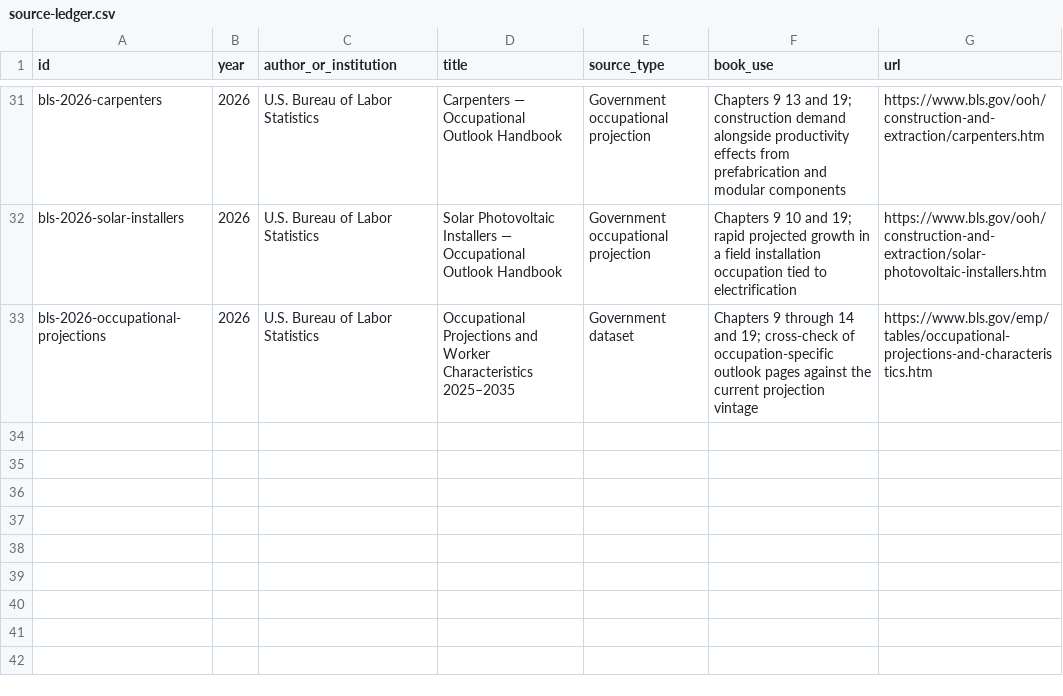
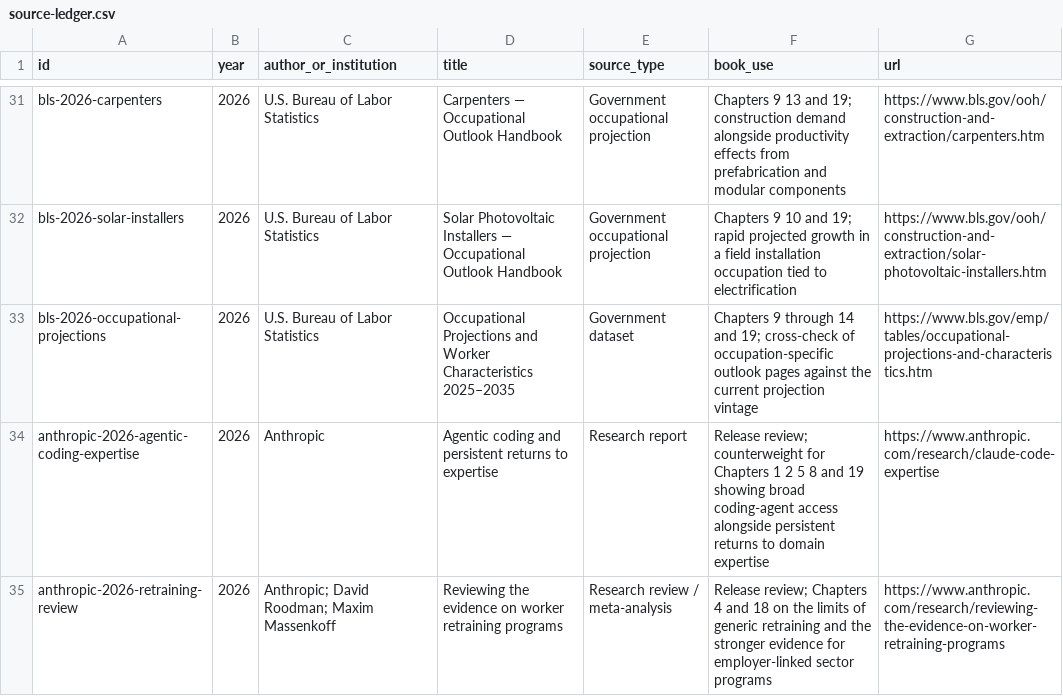
Before and after one commit to Svyable/desk, a CSV file: books/ubiquitous/research/source-ledger.csv, drawn as a sheet; only a part is shown, gaps mark what is left out; the diff names each change by its address in the sheet, - before the commit and + after, or states it on an @@ line.

Commit message:
Release-review Ubiquitous for Shelf
Recheck current BLS projections and Claude harness claims, add fresh evidence on agentic coding expertise and worker retraining, and record that no manuscript correction is required before publication.

```diff
--- a/books/ubiquitous/research/source-ledger.csv
+++ b/books/ubiquitous/research/source-ledger.csv
+row 34: anthropic-2026-agentic-coding-expertise | 2026 | Anthropic | Agentic coding and persistent returns to expertise | Research report | Release review; counterweight for Chapters 1 2 5 8 and 19 showing broad coding-agent access alongside persistent returns to domain expertise | https://www.anthropic.com/research/claude-code-expertise
+row 35: anthropic-2026-retraining-review | 2026 | Anthropic; David Roodman; Maxim Massenkoff | Reviewing the evidence on worker retraining programs | Research review / meta-analysis | Release review; Chapters 4 and 18 on the limits of generic retraining and the stronger evidence for employer-linked sector programs | https://www.anthropic.com/research/reviewing-the-evidence-on-worker-retraining-programs
```
Also changed, not shown: 2 other files.
